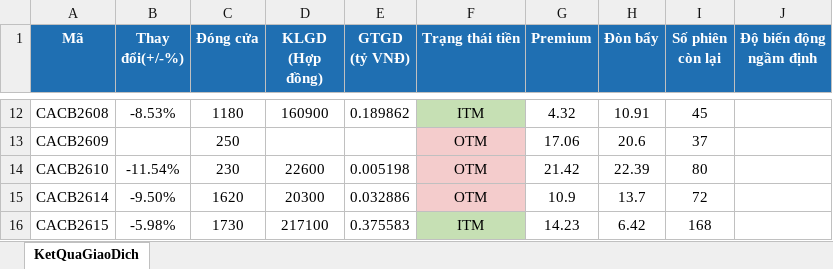
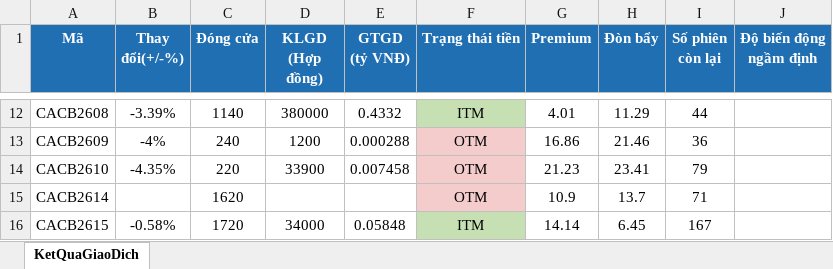
Before and after one commit to FTU-kudo/Vietstock_CW_bot, an Excel workbook: docs/downloads/KetQuaGiaoDich_latest.xlsx, sheet KetQuaGiaoDich, drawn as a sheet; only a part is shown, gaps mark what is left out; values as stored, in another font and other column widths than the file's, no borders; the diff covers the shown part only; the diff names each change by its address in the sheet, - before the commit and + after, or states it on an @@ line.

```diff
--- a/docs/downloads/KetQuaGiaoDich_latest.xlsx (sheet KetQuaGiaoDich)
+++ b/docs/downloads/KetQuaGiaoDich_latest.xlsx (sheet KetQuaGiaoDich)
-B12 (Thay đổi(+/-%)): -8.53%
+B12 (Thay đổi(+/-%)): -3.39%
-C12 (Đóng cửa): 1180
+C12 (Đóng cửa): 1140
-D12 (KLGD (Hợp đồng)): 160900
+D12 (KLGD (Hợp đồng)): 380000
-E12 (GTGD (tỷ VNĐ)): 0.189862
+E12 (GTGD (tỷ VNĐ)): 0.4332
-G12 (Premium): 4.32
+G12 (Premium): 4.01
-H12 (Đòn bẩy): 10.91
+H12 (Đòn bẩy): 11.29
-I12 (Số phiên còn lại): 45
+I12 (Số phiên còn lại): 44
-B13 (Thay đổi(+/-%)): (empty)
+B13 (Thay đổi(+/-%)): -4%
-C13 (Đóng cửa): 250
+C13 (Đóng cửa): 240
-D13 (KLGD (Hợp đồng)): (empty)
+D13 (KLGD (Hợp đồng)): 1200
-E13 (GTGD (tỷ VNĐ)): (empty)
+E13 (GTGD (tỷ VNĐ)): 0.000288
-G13 (Premium): 17.06
+G13 (Premium): 16.86
-H13 (Đòn bẩy): 20.6
+H13 (Đòn bẩy): 21.46
-I13 (Số phiên còn lại): 37
+I13 (Số phiên còn lại): 36
-B14 (Thay đổi(+/-%)): -11.54%
+B14 (Thay đổi(+/-%)): -4.35%
-C14 (Đóng cửa): 230
+C14 (Đóng cửa): 220
-D14 (KLGD (Hợp đồng)): 22600
+D14 (KLGD (Hợp đồng)): 33900
-E14 (GTGD (tỷ VNĐ)): 0.005198
+E14 (GTGD (tỷ VNĐ)): 0.007458
-G14 (Premium): 21.42
+G14 (Premium): 21.23
-H14 (Đòn bẩy): 22.39
+H14 (Đòn bẩy): 23.41
-I14 (Số phiên còn lại): 80
+I14 (Số phiên còn lại): 79
-B15 (Thay đổi(+/-%)): -9.50%
+B15 (Thay đổi(+/-%)): (empty)
-D15 (KLGD (Hợp đồng)): 20300
+D15 (KLGD (Hợp đồng)): (empty)
-E15 (GTGD (tỷ VNĐ)): 0.032886
+E15 (GTGD (tỷ VNĐ)): (empty)
-I15 (Số phiên còn lại): 72
+I15 (Số phiên còn lại): 71
-B16 (Thay đổi(+/-%)): -5.98%
+B16 (Thay đổi(+/-%)): -0.58%
-C16 (Đóng cửa): 1730
+C16 (Đóng cửa): 1720
-D16 (KLGD (Hợp đồng)): 217100
+D16 (KLGD (Hợp đồng)): 34000
-E16 (GTGD (tỷ VNĐ)): 0.375583
+E16 (GTGD (tỷ VNĐ)): 0.05848
-G16 (Premium): 14.23
+G16 (Premium): 14.14
-H16 (Đòn bẩy): 6.42
+H16 (Đòn bẩy): 6.45
-I16 (Số phiên còn lại): 168
+I16 (Số phiên còn lại): 167
```
Also changed, not shown: 1939 edited cells and cell formats elsewhere in this sheet, docs/downloads/ThongTinChungQuyen_latest.xlsx, 2 other files.
